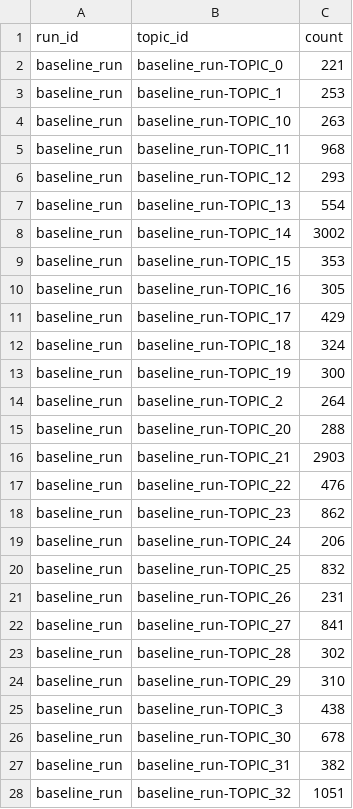
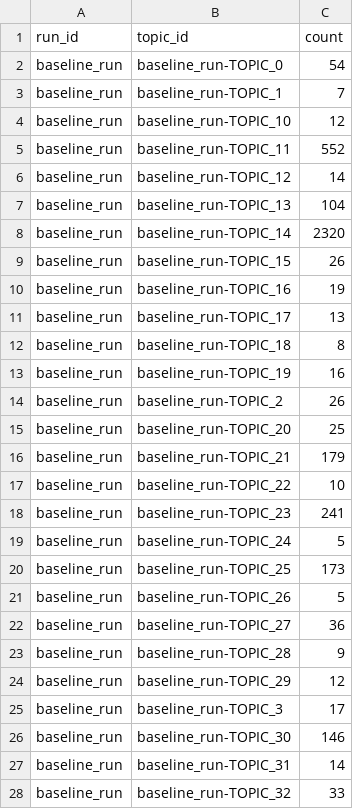
Before and after one commit to amcrisan/text_simulation_analysis, a CSV file: visualizations/data/updated/topics-by-count.csv, drawn as a sheet; only a part is shown; the diff covers the shown part only.

Commit message:
Need to fix the baseline run counts as well...

```diff
--- a/visualizations/data/updated/topics-by-count.csv
+++ b/visualizations/data/updated/topics-by-count.csv
@@ -1,28 +1,28 @@
 run_id,topic_id,count
-baseline_run,baseline_run-TOPIC_0,221
-baseline_run,baseline_run-TOPIC_1,253
-baseline_run,baseline_run-TOPIC_10,263
-baseline_run,baseline_run-TOPIC_11,968
-baseline_run,baseline_run-TOPIC_12,293
-baseline_run,baseline_run-TOPIC_13,554
-baseline_run,baseline_run-TOPIC_14,3002
-baseline_run,baseline_run-TOPIC_15,353
-baseline_run,baseline_run-TOPIC_16,305
-baseline_run,baseline_run-TOPIC_17,429
-baseline_run,baseline_run-TOPIC_18,324
-baseline_run,baseline_run-TOPIC_19,300
-baseline_run,baseline_run-TOPIC_2,264
-baseline_run,baseline_run-TOPIC_20,288
-baseline_run,baseline_run-TOPIC_21,2903
-baseline_run,baseline_run-TOPIC_22,476
-baseline_run,baseline_run-TOPIC_23,862
-baseline_run,baseline_run-TOPIC_24,206
-baseline_run,baseline_run-TOPIC_25,832
-baseline_run,baseline_run-TOPIC_26,231
-baseline_run,baseline_run-TOPIC_27,841
-baseline_run,baseline_run-TOPIC_28,302
-baseline_run,baseline_run-TOPIC_29,310
-baseline_run,baseline_run-TOPIC_3,438
-baseline_run,baseline_run-TOPIC_30,678
-baseline_run,baseline_run-TOPIC_31,382
-baseline_run,baseline_run-TOPIC_32,1051
+baseline_run,baseline_run-TOPIC_0,54
+baseline_run,baseline_run-TOPIC_1,7
+baseline_run,baseline_run-TOPIC_10,12
+baseline_run,baseline_run-TOPIC_11,552
+baseline_run,baseline_run-TOPIC_12,14
+baseline_run,baseline_run-TOPIC_13,104
+baseline_run,baseline_run-TOPIC_14,2320
+baseline_run,baseline_run-TOPIC_15,26
+baseline_run,baseline_run-TOPIC_16,19
+baseline_run,baseline_run-TOPIC_17,13
+baseline_run,baseline_run-TOPIC_18,8
+baseline_run,baseline_run-TOPIC_19,16
+baseline_run,baseline_run-TOPIC_2,26
+baseline_run,baseline_run-TOPIC_20,25
+baseline_run,baseline_run-TOPIC_21,179
+baseline_run,baseline_run-TOPIC_22,10
+baseline_run,baseline_run-TOPIC_23,241
+baseline_run,baseline_run-TOPIC_24,5
+baseline_run,baseline_run-TOPIC_25,173
+baseline_run,baseline_run-TOPIC_26,5
+baseline_run,baseline_run-TOPIC_27,36
+baseline_run,baseline_run-TOPIC_28,9
+baseline_run,baseline_run-TOPIC_29,12
+baseline_run,baseline_run-TOPIC_3,17
+baseline_run,baseline_run-TOPIC_30,146
+baseline_run,baseline_run-TOPIC_31,14
+baseline_run,baseline_run-TOPIC_32,33
```
Also changed, not shown: 38 edited cells elsewhere in this file, 1 other file.
